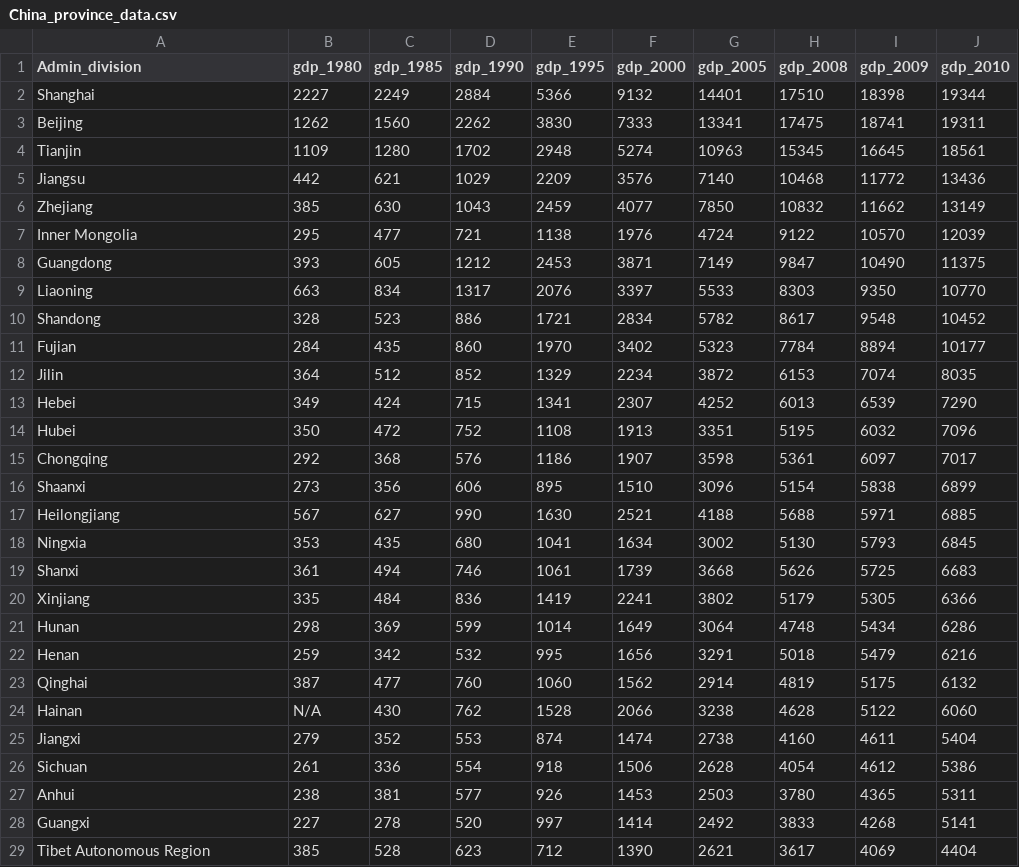
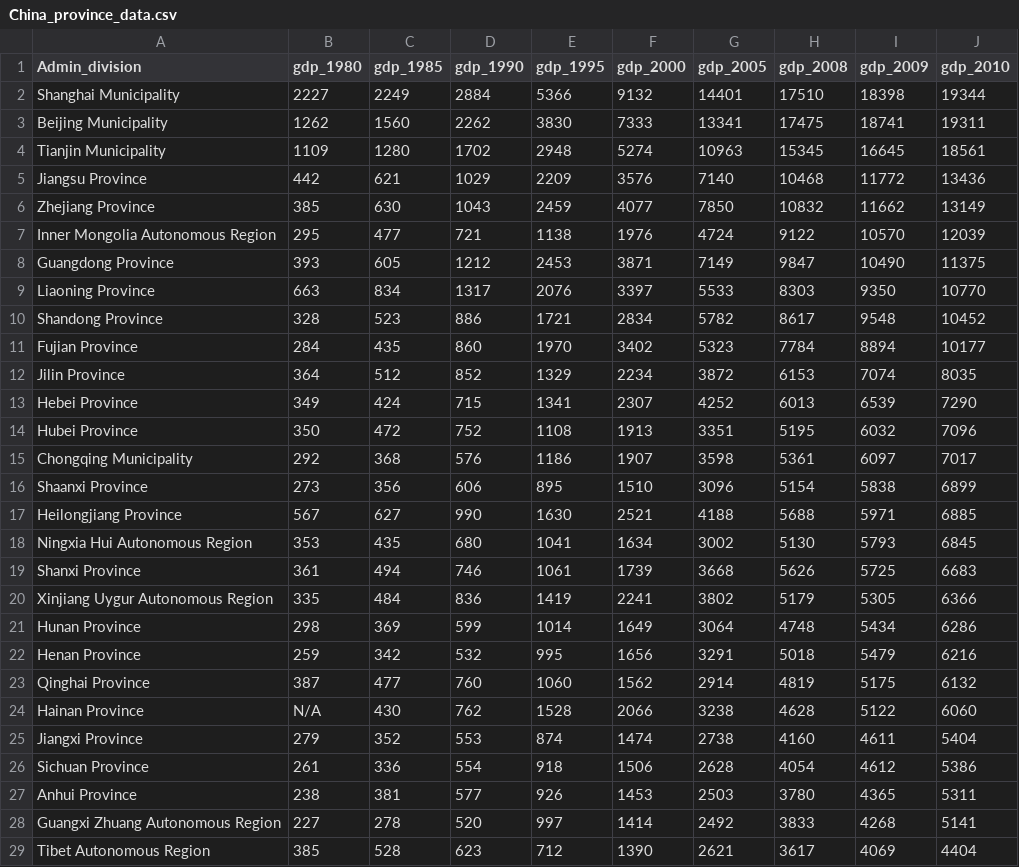
Before and after one commit to A-Yifeng/Geog575_Lab2, a CSV file: data/China_province_data.csv, drawn as a sheet; only a part is shown; the diff covers the shown part only.

```diff
--- a/data/China_province_data.csv
+++ b/data/China_province_data.csv
@@ -1,29 +1,29 @@
 Admin_division,gdp_1980,gdp_1985,gdp_1990,gdp_1995,gdp_2000,gdp_2005,gdp_2008,gdp_2009,gdp_2010
-Shanghai,2227,2249,2884,5366,9132,14401,17510,18398,19344
-Beijing,1262,1560,2262,3830,7333,13341,17475,18741,19311
-Tianjin,1109,1280,1702,2948,5274,10963,15345,16645,18561
-Jiangsu,442,621,1029,2209,3576,7140,10468,11772,13436
-Zhejiang,385,630,1043,2459,4077,7850,10832,11662,13149
-Inner Mongolia,295,477,721,1138,1976,4724,9122,10570,12039
-Guangdong,393,605,1212,2453,3871,7149,9847,10490,11375
-Liaoning,663,834,1317,2076,3397,5533,8303,9350,10770
-Shandong,328,523,886,1721,2834,5782,8617,9548,10452
-Fujian,284,435,860,1970,3402,5323,7784,8894,10177
-Jilin,364,512,852,1329,2234,3872,6153,7074,8035
-Hebei,349,424,715,1341,2307,4252,6013,6539,7290
-Hubei,350,472,752,1108,1913,3351,5195,6032,7096
-Chongqing,292,368,576,1186,1907,3598,5361,6097,7017
-Shaanxi,273,356,606,895,1510,3096,5154,5838,6899
-Heilongjiang,567,627,990,1630,2521,4188,5688,5971,6885
-Ningxia,353,435,680,1041,1634,3002,5130,5793,6845
-Shanxi,361,494,746,1061,1739,3668,5626,5725,6683
-Xinjiang,335,484,836,1419,2241,3802,5179,5305,6366
-Hunan,298,369,599,1014,1649,3064,4748,5434,6286
-Henan,259,342,532,995,1656,3291,5018,5479,6216
-Qinghai,387,477,760,1060,1562,2914,4819,5175,6132
-Hainan,N/A,430,762,1528,2066,3238,4628,5122,6060
-Jiangxi,279,352,553,874,1474,2738,4160,4611,5404
-Sichuan,261,336,554,918,1506,2628,4054,4612,5386
-Anhui,238,381,577,926,1453,2503,3780,4365,5311
-Guangxi,227,278,520,997,1414,2492,3833,4268,5141
+Shanghai Municipality,2227,2249,2884,5366,9132,14401,17510,18398,19344
+Beijing Municipality,1262,1560,2262,3830,7333,13341,17475,18741,19311
+Tianjin Municipality,1109,1280,1702,2948,5274,10963,15345,16645,18561
+Jiangsu Province,442,621,1029,2209,3576,7140,10468,11772,13436
+Zhejiang Province,385,630,1043,2459,4077,7850,10832,11662,13149
+Inner Mongolia Autonomous Region,295,477,721,1138,1976,4724,9122,10570,12039
+Guangdong Province,393,605,1212,2453,3871,7149,9847,10490,11375
+Liaoning Province,663,834,1317,2076,3397,5533,8303,9350,10770
+Shandong Province,328,523,886,1721,2834,5782,8617,9548,10452
+Fujian Province,284,435,860,1970,3402,5323,7784,8894,10177
+Jilin Province,364,512,852,1329,2234,3872,6153,7074,8035
+Hebei Province,349,424,715,1341,2307,4252,6013,6539,7290
+Hubei Province,350,472,752,1108,1913,3351,5195,6032,7096
+Chongqing Municipality,292,368,576,1186,1907,3598,5361,6097,7017
+Shaanxi Province,273,356,606,895,1510,3096,5154,5838,6899
+Heilongjiang Province,567,627,990,1630,2521,4188,5688,5971,6885
+Ningxia Hui Autonomous Region,353,435,680,1041,1634,3002,5130,5793,6845
+Shanxi Province,361,494,746,1061,1739,3668,5626,5725,6683
+Xinjiang Uygur Autonomous Region,335,484,836,1419,2241,3802,5179,5305,6366
+Hunan Province,298,369,599,1014,1649,3064,4748,5434,6286
+Henan Province,259,342,532,995,1656,3291,5018,5479,6216
+Qinghai Province,387,477,760,1060,1562,2914,4819,5175,6132
+Hainan Province,N/A,430,762,1528,2066,3238,4628,5122,6060
+Jiangxi Province,279,352,553,874,1474,2738,4160,4611,5404
+Sichuan Province,261,336,554,918,1506,2628,4054,4612,5386
+Anhui Province,238,381,577,926,1453,2503,3780,4365,5311
+Guangxi Zhuang Autonomous Region,227,278,520,997,1414,2492,3833,4268,5141
 Tibet Autonomous Region,385,528,623,712,1390,2621,3617,4069,4404
```
Also changed, not shown: 3 edited cells elsewhere in this file, 2 other files.
